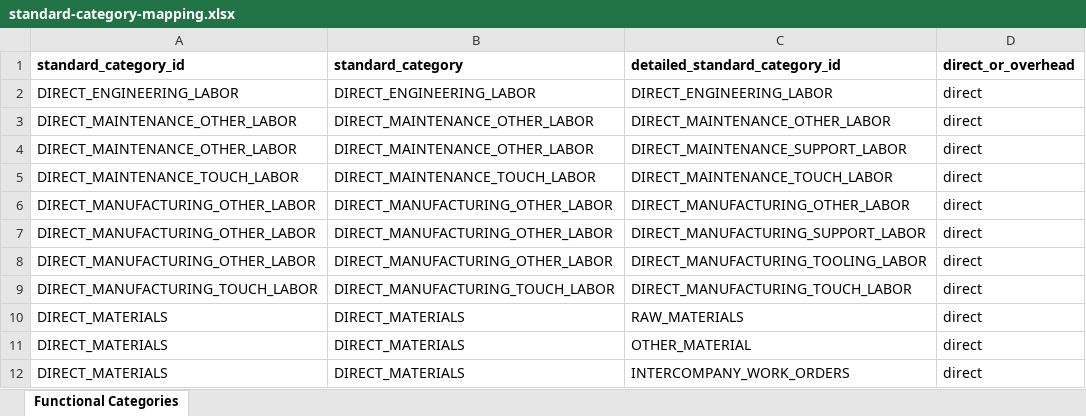
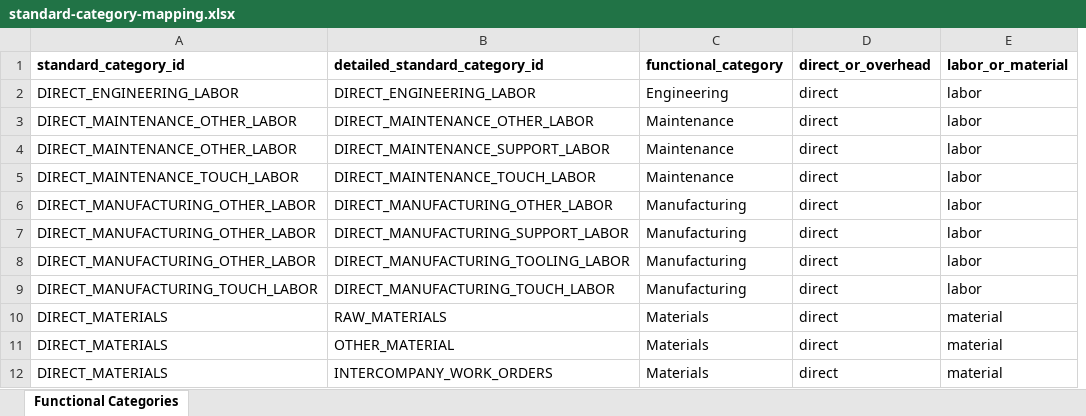
Before and after one commit to Technomics/readflexfile, an Excel workbook: data-raw/standard-category-mapping.xlsx, sheet Functional Categories, drawn as a sheet; only a part is shown; values as stored, in another font and other column widths than the file's, no borders; removed rows and columns are numbered as before the commit, all else as after; the diff names each change by its address in the sheet, - before the commit and + after, or states it on an @@ line.

Commit message:
updates to sfc_mapping

```diff
--- a/data-raw/standard-category-mapping.xlsx (sheet Functional Categories)
+++ b/data-raw/standard-category-mapping.xlsx (sheet Functional Categories)
-column B (standard_category), rows 2-12: DIRECT_ENGINEERING_LABOR | DIRECT_MAINTENANCE_OTHER_LABOR | DIRECT_MAINTENANCE_OTHER_LABOR | DIRECT_MAINTENANCE_TOUCH_LABOR | DIRECT_MANUFACTURING_OTHER_LABOR | DIRECT_MANUFACTURING_OTHER_LABOR | DIRECT_MANUFACTURING_OTHER_LABOR | DIRECT_MANUFACTURING_TOUCH_LABOR | DIRECT_MATERIALS | DIRECT_MATERIALS | DIRECT_MATERIALS
+column C (functional_category), rows 2-12: Engineering | Maintenance | Maintenance | Maintenance | Manufacturing | Manufacturing | Manufacturing | Manufacturing | Materials | Materials | Materials
+column E (labor_or_material), rows 2-12: labor | labor | labor | labor | labor | labor | labor | labor | material | material | material
```
Also changed, not shown: 6 other files.
